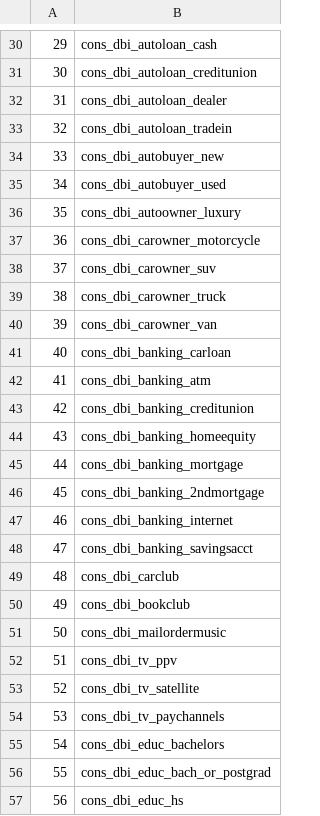
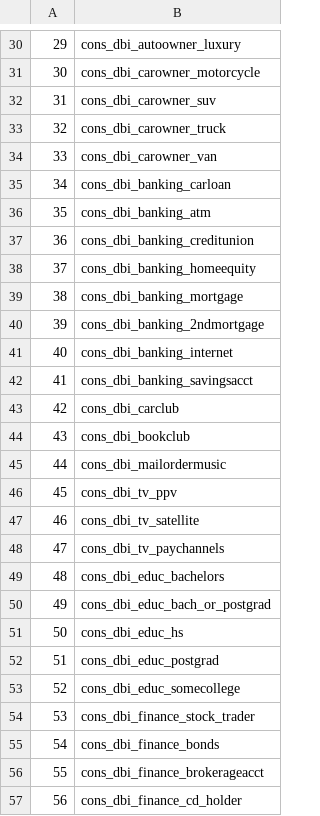
Before and after one commit to kingofkung/bjrThesis, a CSV file: R/colnumsused.csv, drawn as a sheet; only a part is shown, gaps mark what is left out; the diff covers the shown part only.

```diff
--- a/R/colnumsused.csv
+++ b/R/colnumsused.csv
@@ -30,28 +30,28 @@
-"29","cons_dbi_autoloan_cash"
-"30","cons_dbi_autoloan_creditunion"
-"31","cons_dbi_autoloan_dealer"
-"32","cons_dbi_autoloan_tradein"
-"33","cons_dbi_autobuyer_new"
-"34","cons_dbi_autobuyer_used"
-"35","cons_dbi_autoowner_luxury"
-"36","cons_dbi_carowner_motorcycle"
-"37","cons_dbi_carowner_suv"
-"38","cons_dbi_carowner_truck"
-"39","cons_dbi_carowner_van"
-"40","cons_dbi_banking_carloan"
-"41","cons_dbi_banking_atm"
-"42","cons_dbi_banking_creditunion"
-"43","cons_dbi_banking_homeequity"
-"44","cons_dbi_banking_mortgage"
-"45","cons_dbi_banking_2ndmortgage"
-"46","cons_dbi_banking_internet"
-"47","cons_dbi_banking_savingsacct"
-"48","cons_dbi_carclub"
-"49","cons_dbi_bookclub"
-"50","cons_dbi_mailordermusic"
-"51","cons_dbi_tv_ppv"
-"52","cons_dbi_tv_satellite"
-"53","cons_dbi_tv_paychannels"
-"54","cons_dbi_educ_bachelors"
-"55","cons_dbi_educ_bach_or_postgrad"
-"56","cons_dbi_educ_hs"
+"29","cons_dbi_autoowner_luxury"
+"30","cons_dbi_carowner_motorcycle"
+"31","cons_dbi_carowner_suv"
+"32","cons_dbi_carowner_truck"
+"33","cons_dbi_carowner_van"
+"34","cons_dbi_banking_carloan"
+"35","cons_dbi_banking_atm"
+"36","cons_dbi_banking_creditunion"
+"37","cons_dbi_banking_homeequity"
+"38","cons_dbi_banking_mortgage"
+"39","cons_dbi_banking_2ndmortgage"
+"40","cons_dbi_banking_internet"
+"41","cons_dbi_banking_savingsacct"
+"42","cons_dbi_carclub"
+"43","cons_dbi_bookclub"
+"44","cons_dbi_mailordermusic"
+"45","cons_dbi_tv_ppv"
+"46","cons_dbi_tv_satellite"
+"47","cons_dbi_tv_paychannels"
+"48","cons_dbi_educ_bachelors"
+"49","cons_dbi_educ_bach_or_postgrad"
+"50","cons_dbi_educ_hs"
+"51","cons_dbi_educ_postgrad"
+"52","cons_dbi_educ_somecollege"
+"53","cons_dbi_finance_stock_trader"
+"54","cons_dbi_finance_bonds"
+"55","cons_dbi_finance_brokerageacct"
+"56","cons_dbi_finance_cd_holder"
```
Also changed, not shown: 152 edited cells elsewhere in this file, R/FinalIVs.csv, R/PCPvalsTest.csv, 3 other files.
